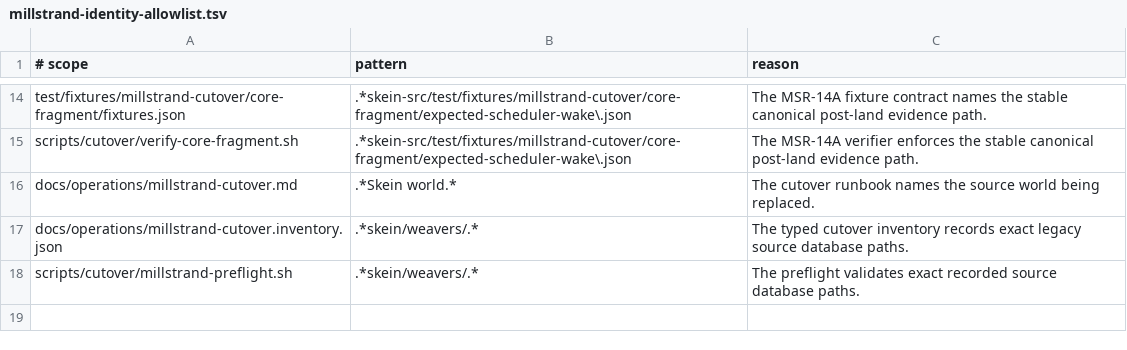
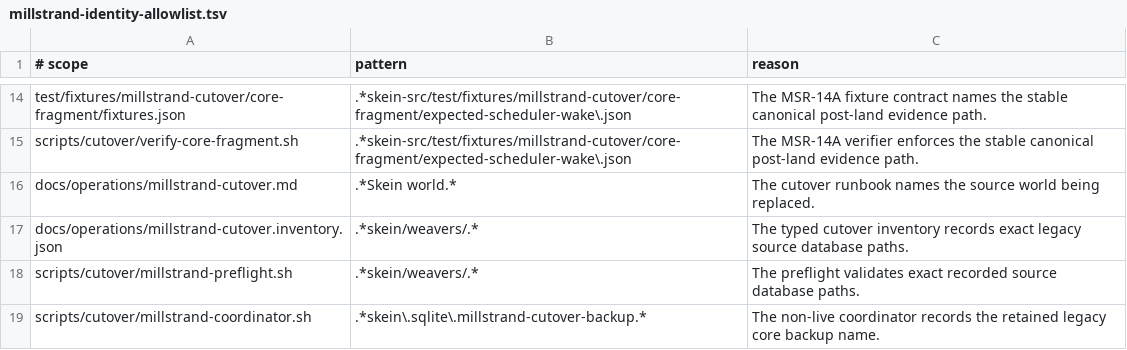
Before and after one commit to codethread/millstrand, a TSV file: scripts/quality/millstrand-identity-allowlist.tsv, drawn as a sheet; only a part is shown, gaps mark what is left out; the diff names each change by its address in the sheet, - before the commit and + after, or states it on an @@ line.

Commit message:
feat: add MSR-15 cutover evidence contract

```diff
--- a/scripts/quality/millstrand-identity-allowlist.tsv
+++ b/scripts/quality/millstrand-identity-allowlist.tsv
+row 19: scripts/cutover/millstrand-coordinator.sh | .*skein\.sqlite\.millstrand-cutover-backup.* | The non-live coordinator records the retained legacy core backup name.
```
Also changed, not shown: 11 other files.
